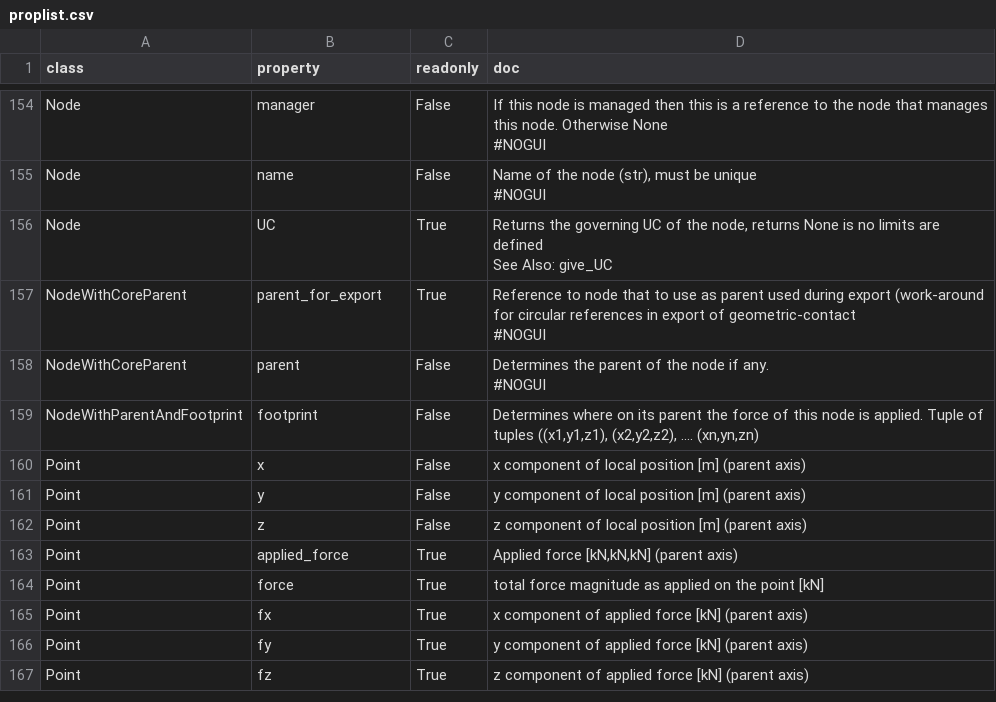
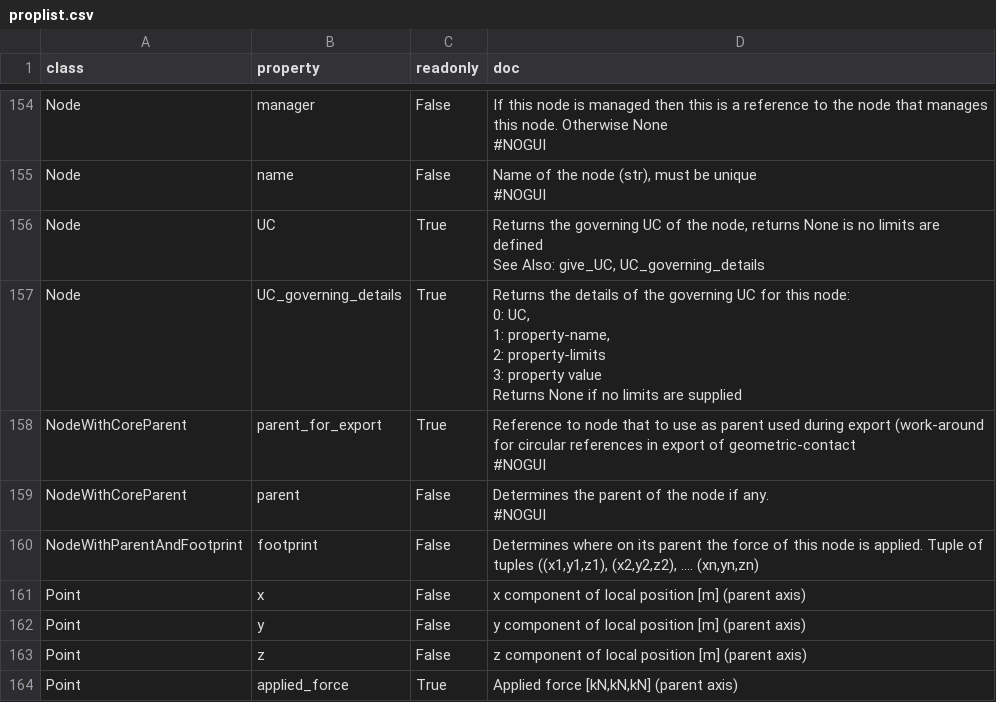
Before and after one commit to RubendeBruin/DAVE, a CSV file: src/DAVE/resources/proplist.csv, drawn as a sheet; only a part is shown, gaps mark what is left out; the shorter side is filled out with more unchanged rows.

```diff
--- a/src/DAVE/resources/proplist.csv
+++ b/src/DAVE/resources/proplist.csv
@@ -368,6 +368,14 @@ Node,name,False,"Name of the node (str), must be unique
         #NOGUI"
-Node,UC,True,"Returns the governing UC of the node, returns None is no limits are defined
-
-        See Also: give_UC
-        "
+Node,UC,True,"Returns the governing UC of the node, returns None is no limits are defined
+
+        See Also: give_UC, UC_governing_details
+        "
+Node,UC_governing_details,True,"Returns the details of the governing UC for this node:
+        0: UC,
+        1: property-name,
+        2: property-limits
+        3: property value
+
+        Returns None if no limits are supplied
+        "
 NodeWithCoreParent,parent_for_export,True,"Reference to node that to use as parent used during export (work-around for circular references in export of geometric-contact
```
Also changed, not shown: 3 other files.
